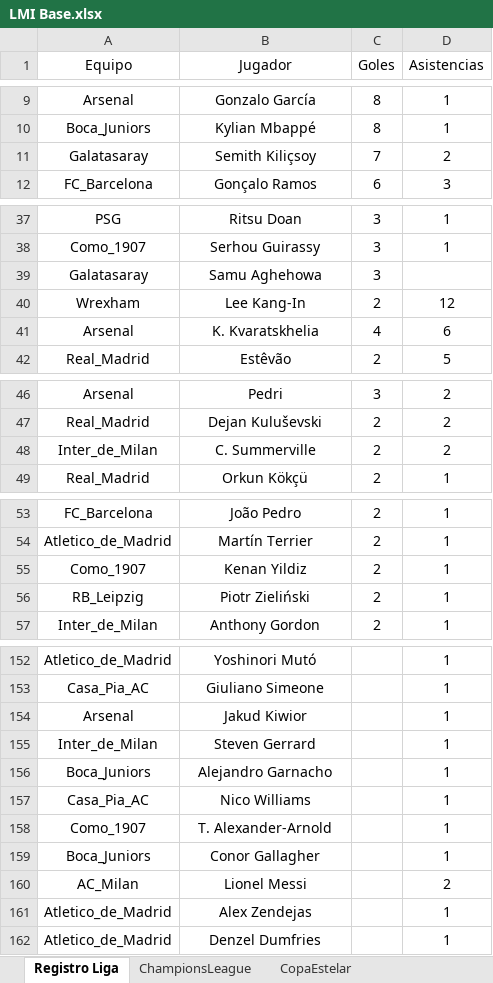
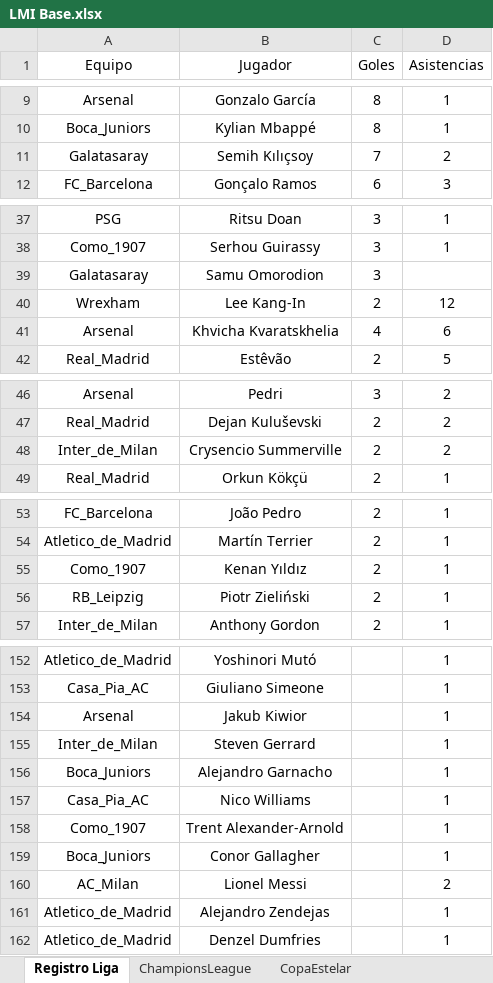
Before and after one commit to DekaosSv/LMI---Plataforma, an Excel workbook: LMI Base.xlsx, sheet Registro Liga, drawn as a sheet; only a part is shown, gaps mark what is left out; values as stored, in another font and other column widths than the file's, no borders; the diff covers the shown part only; the diff names each change by its address in the sheet, - before the commit and + after, or states it on an @@ line.

Commit message:
Actualización automática de base de datos

```diff
--- a/LMI Base.xlsx (sheet Registro Liga)
+++ b/LMI Base.xlsx (sheet Registro Liga)
-B11 (Jugador): Semith Kiliçsoy
+B11 (Jugador): Semih Kılıçsoy
-B39 (Jugador): Samu Aghehowa
+B39 (Jugador): Samu Omorodion
-B41 (Jugador): K. Kvaratskhelia
+B41 (Jugador): Khvicha Kvaratskhelia
-B48 (Jugador): C. Summerville
+B48 (Jugador): Crysencio Summerville
-B55 (Jugador): Kenan Yildiz
+B55 (Jugador): Kenan Yıldız
-B154 (Jugador): Jakud Kiwior
+B154 (Jugador): Jakub Kiwior
-B158 (Jugador): T. Alexander-Arnold
+B158 (Jugador): Trent Alexander-Arnold
-B161 (Jugador): Alex Zendejas
+B161 (Jugador): Alejandro Zendejas
```
Also changed, not shown: 3 edited cells elsewhere in this sheet, sheet RegistroEstelar, hidden cells, 1 other file.
